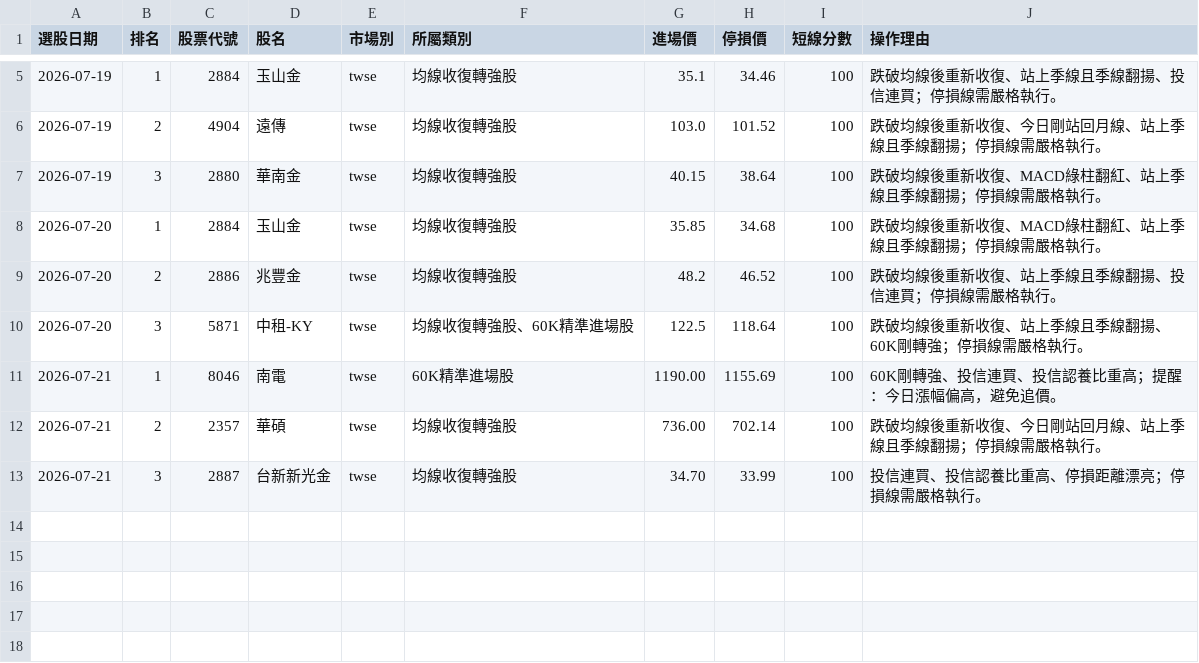
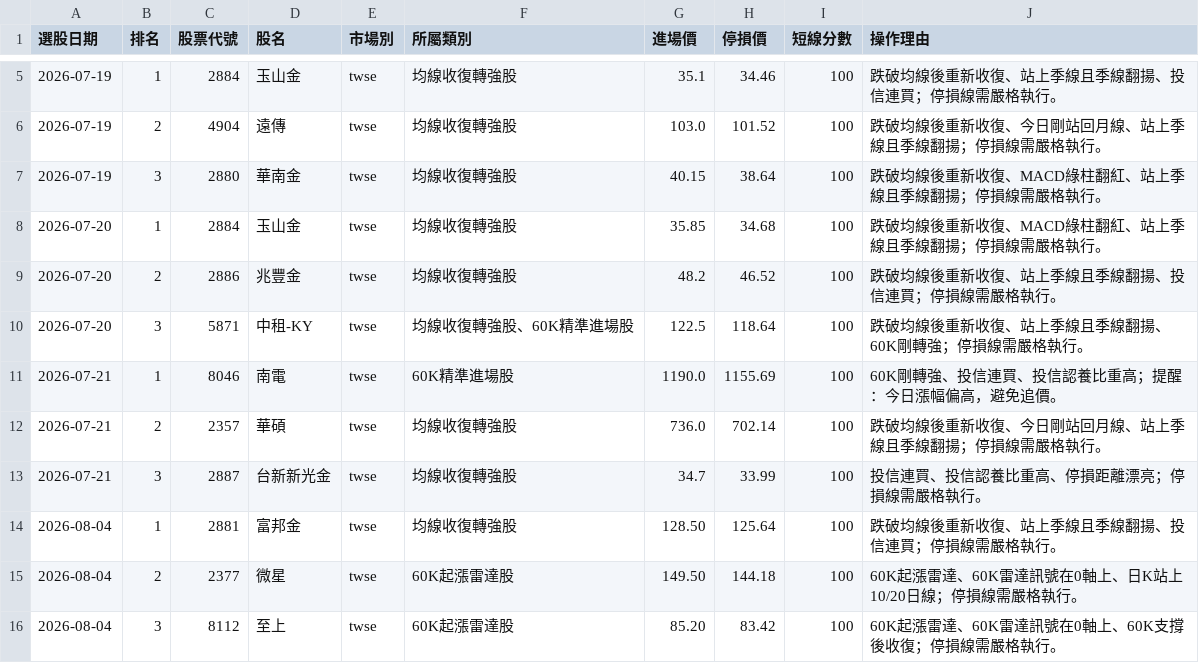
Before and after one commit to Jui-Cheng-C/tw-stock-screener, a CSV file: trade_journal.csv, drawn as a sheet; only a part is shown, gaps mark what is left out.

```diff
--- a/trade_journal.csv
+++ b/trade_journal.csv
@@ -10,4 +10,7 @@
 2026-07-20,3,5871,中租-KY,twse,均線收復轉強股、60K精準進場股,122.5,118.64,100,跌破均線後重新收復、站上季線且季線翻揚、60K剛轉強；停損線需嚴格執行。
-2026-07-21,1,8046,南電,twse,60K精準進場股,1190.00,1155.69,100,60K剛轉強、投信連買、投信認養比重高；提醒：今日漲幅偏高，避免追價。
-2026-07-21,2,2357,華碩,twse,均線收復轉強股,736.00,702.14,100,跌破均線後重新收復、今日剛站回月線、站上季線且季線翻揚；停損線需嚴格執行。
-2026-07-21,3,2887,台新新光金,twse,均線收復轉強股,34.70,33.99,100,投信連買、投信認養比重高、停損距離漂亮；停損線需嚴格執行。
+2026-07-21,1,8046,南電,twse,60K精準進場股,1190.0,1155.69,100,60K剛轉強、投信連買、投信認養比重高；提醒：今日漲幅偏高，避免追價。
+2026-07-21,2,2357,華碩,twse,均線收復轉強股,736.0,702.14,100,跌破均線後重新收復、今日剛站回月線、站上季線且季線翻揚；停損線需嚴格執行。
+2026-07-21,3,2887,台新新光金,twse,均線收復轉強股,34.7,33.99,100,投信連買、投信認養比重高、停損距離漂亮；停損線需嚴格執行。
+2026-08-04,1,2881,富邦金,twse,均線收復轉強股,128.50,125.64,100,跌破均線後重新收復、站上季線且季線翻揚、投信連買；停損線需嚴格執行。
+2026-08-04,2,2377,微星,twse,60K起漲雷達股,149.50,144.18,100,60K起漲雷達、60K雷達訊號在0軸上、日K站上10/20日線；停損線需嚴格執行。
+2026-08-04,3,8112,至上,twse,60K起漲雷達股,85.20,83.42,100,60K起漲雷達、60K雷達訊號在0軸上、60K支撐後收復；停損線需嚴格執行。
```
Also changed, not shown: 2 other files.
